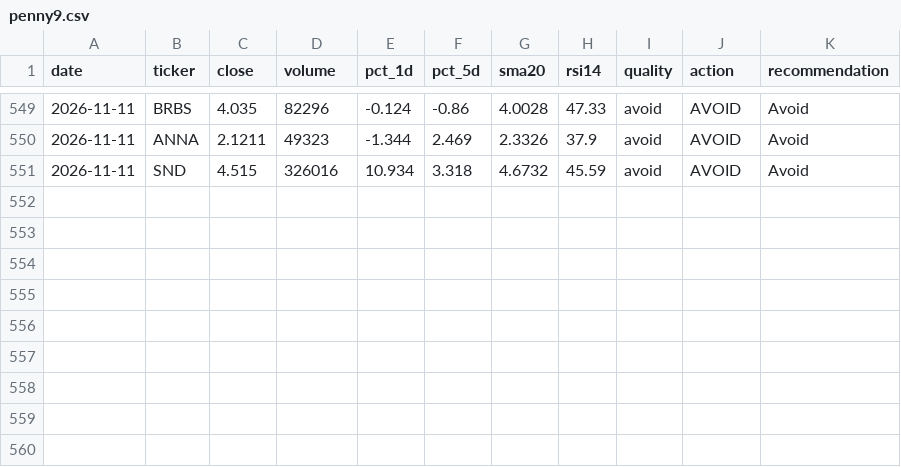
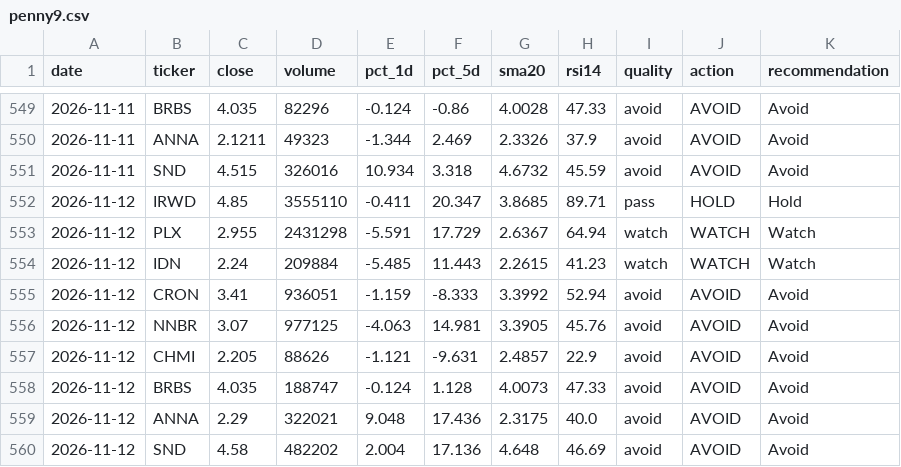
Before and after one commit to singro86/StocksScanner, a CSV file: research/timeseries/penny9.csv, drawn as a sheet; only a part is shown, gaps mark what is left out.

```diff
--- a/research/timeseries/penny9.csv
+++ b/research/timeseries/penny9.csv
@@ -551 +551,10 @@ date,ticker,close,volume,pct_1d,pct_5d,sma20,rsi14,quality,action,recommendation
 2026-11-11,SND,4.515,326016,10.934,3.318,4.6732,45.59,avoid,AVOID,Avoid
+2026-11-12,IRWD,4.85,3555110,-0.411,20.347,3.8685,89.71,pass,HOLD,Hold
+2026-11-12,PLX,2.955,2431298,-5.591,17.729,2.6367,64.94,watch,WATCH,Watch
+2026-11-12,IDN,2.24,209884,-5.485,11.443,2.2615,41.23,watch,WATCH,Watch
+2026-11-12,CRON,3.41,936051,-1.159,-8.333,3.3992,52.94,avoid,AVOID,Avoid
+2026-11-12,NNBR,3.07,977125,-4.063,14.981,3.3905,45.76,avoid,AVOID,Avoid
+2026-11-12,CHMI,2.205,88626,-1.121,-9.631,2.4857,22.9,avoid,AVOID,Avoid
+2026-11-12,BRBS,4.035,188747,-0.124,1.128,4.0073,47.33,avoid,AVOID,Avoid
+2026-11-12,ANNA,2.29,322021,9.048,17.436,2.3175,40.0,avoid,AVOID,Avoid
+2026-11-12,SND,4.58,482202,2.004,17.136,4.648,46.69,avoid,AVOID,Avoid
```
Also changed, not shown: research/timeseries/mega-cap.csv, research/timeseries/penny-secondary.csv, 4 other files.
